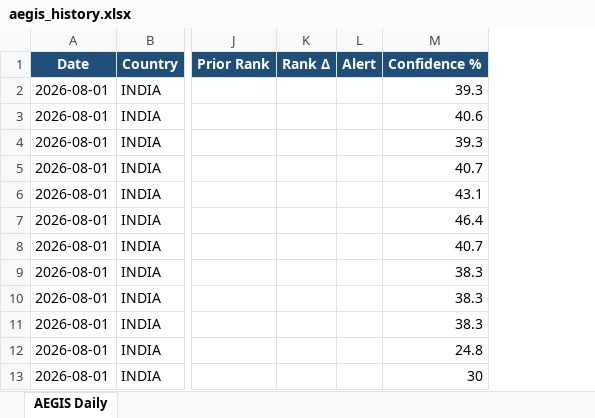
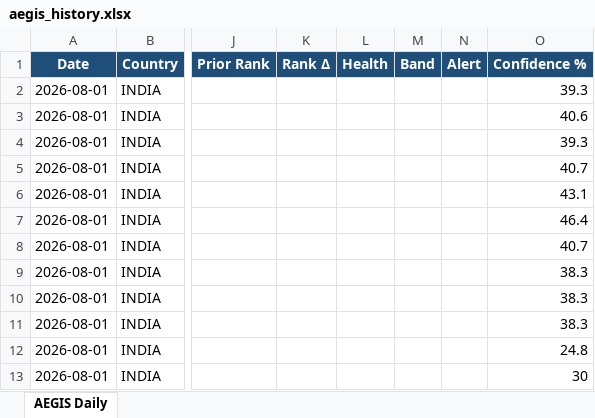
Before and after one commit to gujja330/NexaQuant, an Excel workbook: reports/telegram/aegis_history.xlsx, sheet AEGIS Daily, drawn as a sheet; only a part is shown, gaps mark what is left out; values as stored, in another font and other column widths than the file's, no borders; the diff covers the shown part only; the diff names each change by its address in the sheet, - before the commit and + after, or states it on an @@ line.

```diff
--- a/reports/telegram/aegis_history.xlsx (sheet AEGIS Daily)
+++ b/reports/telegram/aegis_history.xlsx (sheet AEGIS Daily)
+column L (Health), empty
+column M (Band), empty
```
Also changed, not shown: 15 added rows and 27 edited cells elsewhere in this sheet, reports/telegram/aegis_daily_2026-08-05.xlsx, 5 other files.
